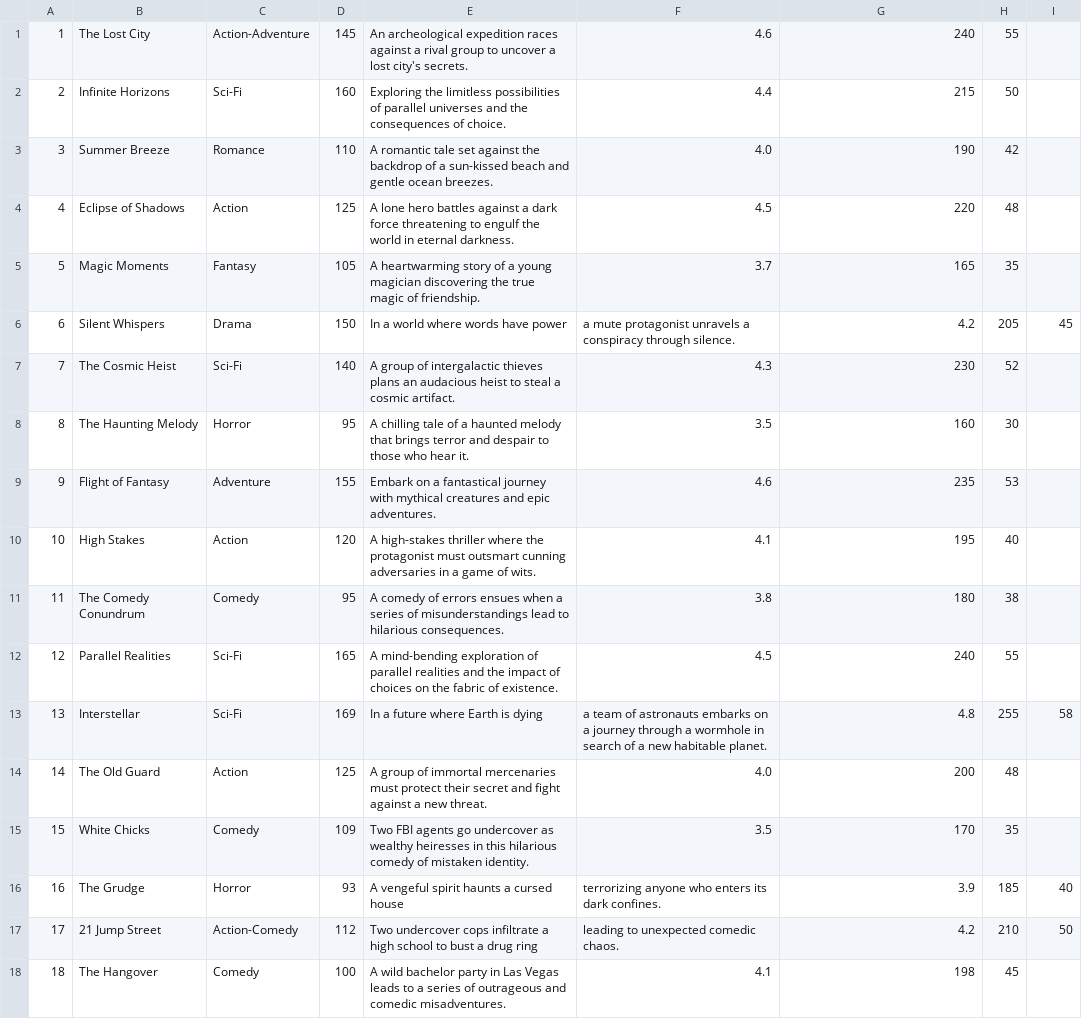
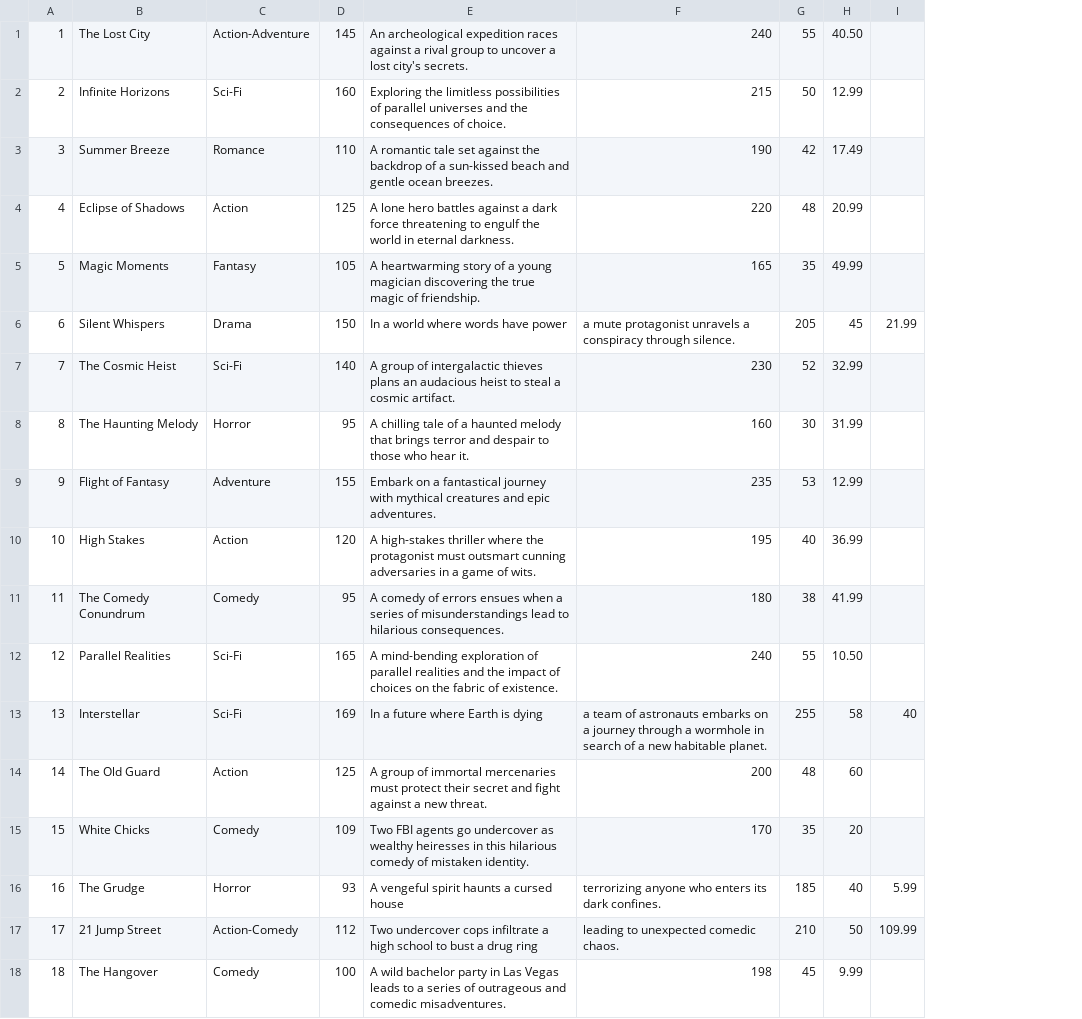
Before and after one commit to Amylyn08/MovieRentalSystem, a CSV file: finalproject2023/CSVdata/Movies.csv, drawn as a sheet; only a part is shown; removed rows and columns are numbered as before the commit, all else as after; the diff names each change by its address in the sheet, - before the commit and + after, or states it on an @@ line.

Commit message:
Editted Movies.csv

```diff
--- a/finalproject2023/CSVdata/Movies.csv
+++ b/finalproject2023/CSVdata/Movies.csv
-column F, rows 1-18: 4.6 | 4.4 | 4.0 | 4.5 | 3.7 | a mute protagonist unravels a conspiracy through silence. | 4.3 | 3.5 | 4.6 | 4.1 | 3.8 | 4.5 | a team of astronauts embarks on a journey through a wormhole in search of a new habitable planet. | 4.0 | 3.5 | terrorizing anyone who enters its dark confines. | leading to unexpected comedic chaos. | 4.1
+column H, rows 1-18: 40.50 | 12.99 | 17.49 | 20.99 | 49.99 | 45 | 32.99 | 31.99 | 12.99 | 36.99 | 41.99 | 10.50 | 58 | 60 | 20 | 40 | 50 | 9.99
-F6: 4.2
+F6: a mute protagonist unravels a conspiracy through silence.
-I6: 45
+I6: 21.99
-F13: 4.8
+F13: a team of astronauts embarks on a journey through a wormhole in search of a new habitable planet.
-I13: 58
+I13: 40
-F16: 3.9
+F16: terrorizing anyone who enters its dark confines.
-I16: 40
+I16: 5.99
-F17: 4.2
+F17: leading to unexpected comedic chaos.
-I17: 50
+I17: 109.99
```
